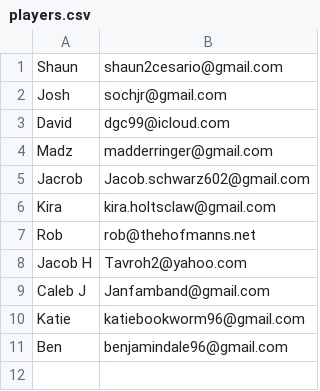
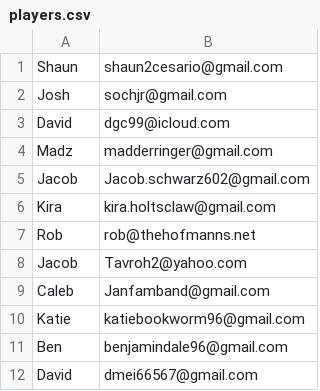
Before and after one commit to MadToyMonkey/gencon-ya-nerds, a CSV file: src/players.csv, drawn as a sheet.

Commit message:
updated email and player list

```diff
--- a/src/players.csv
+++ b/src/players.csv
@@ -4,8 +4,9 @@ David,dgc99@icloud.com
 Madz,madderringer@gmail.com
-Jacrob,Jacob.schwarz602@gmail.com
+Jacob,Jacob.schwarz602@gmail.com
 Kira,kira.holtsclaw@gmail.com
 Rob,rob@thehofmanns.net
-Jacob H,Tavroh2@yahoo.com
-Caleb J,Janfamband@gmail.com
+Jacob,Tavroh2@yahoo.com
+Caleb,Janfamband@gmail.com
 Katie,katiebookworm96@gmail.com
 Ben,benjamindale96@gmail.com
+David,dmei66567@gmail.com
```
Also changed, not shown: 1 other file.
